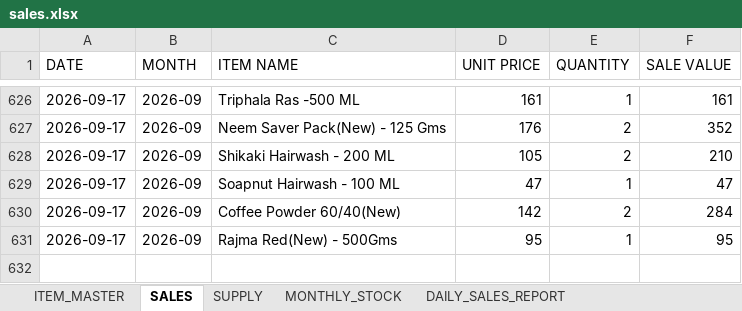
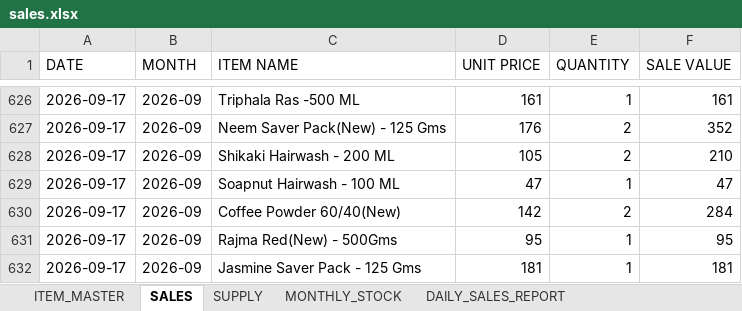
Before and after one commit to suryasai693-lang/daily_sales_website, an Excel workbook: data/sales.xlsx, sheet SALES, drawn as a sheet; only a part is shown, gaps mark what is left out; values as stored, in another font and other column widths than the file's, no borders; the diff names each change by its address in the sheet, - before the commit and + after, or states it on an @@ line.

Commit message:
Update sales.xlsx from DailyStock

```diff
--- a/data/sales.xlsx (sheet SALES)
+++ b/data/sales.xlsx (sheet SALES)
+row 632: 2026-09-17 | 2026-09 | Jasmine Saver Pack - 125 Gms | 181 | 1 | 181
```
Also changed, not shown: sheet DAILY_SALES_REPORT, sheet MONTHLY_STOCK.
